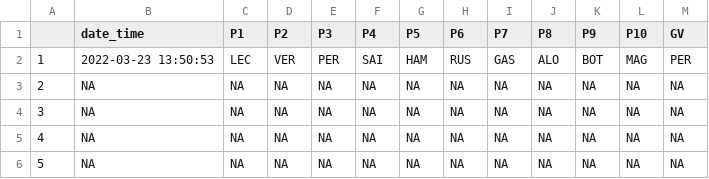
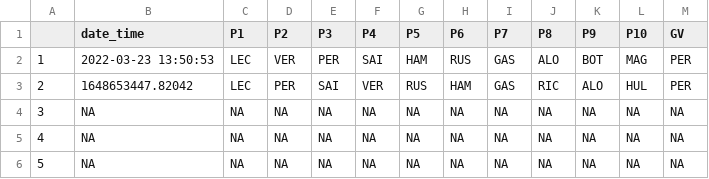
Before and after one commit to patrik-kojanec/Fanta-F1, a CSV file: db/users/Kanci/race_form.csv, drawn as a sheet; only a part is shown.

```diff
--- a/db/users/Kanci/race_form.csv
+++ b/db/users/Kanci/race_form.csv
@@ -2,3 +2,3 @@
 "1","2022-03-23 13:50:53","LEC","VER","PER","SAI","HAM","RUS","GAS","ALO","BOT","MAG","PER"
-"2",NA,NA,NA,NA,NA,NA,NA,NA,NA,NA,NA,NA
+"2","1648653447.82042","LEC","PER","SAI","VER","RUS","HAM","GAS","RIC","ALO","HUL","PER"
 "3",NA,NA,NA,NA,NA,NA,NA,NA,NA,NA,NA,NA
```
Also changed, not shown: db/users/Akinen/race_form.csv, db/users/AlekAlbon/race_form.csv, 30 other files.
